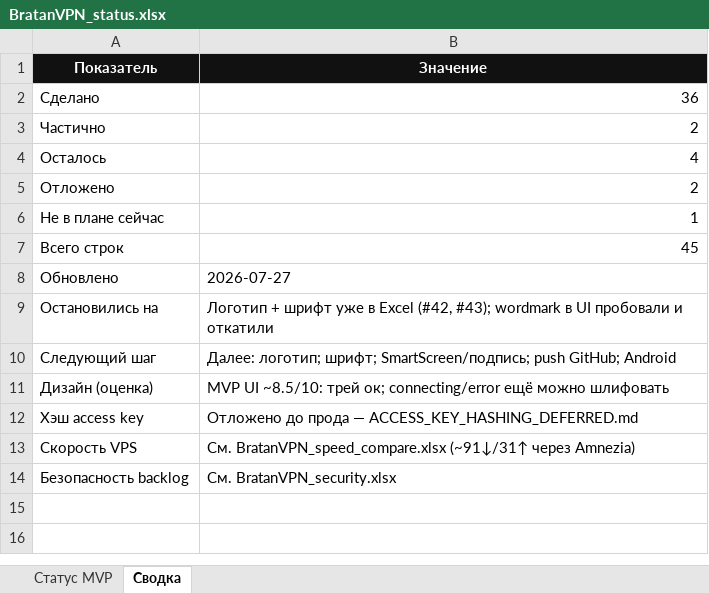
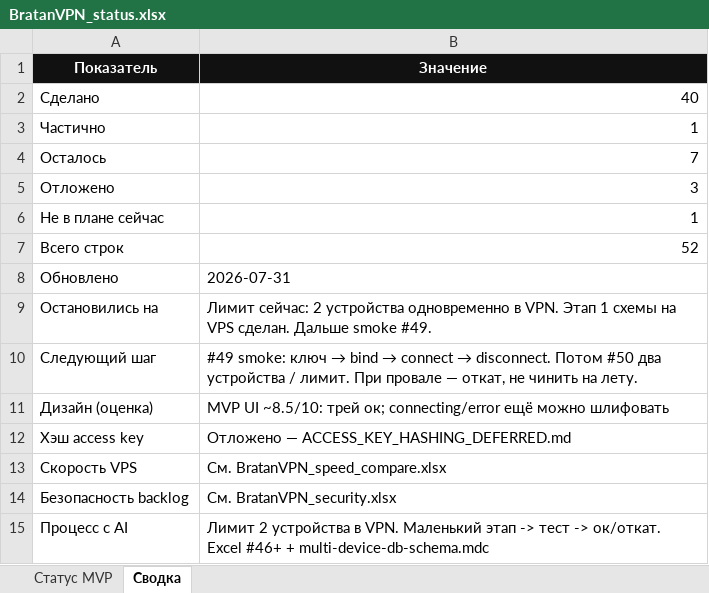
Before and after one commit to Daniilboda/bratanvpn-backend, an Excel workbook: docs/BratanVPN_status.xlsx, sheet Сводка, drawn as a sheet; values as stored, in another font and other column widths than the file's, no borders; the diff names each change by its address in the sheet, - before the commit and + after, or states it on an @@ line.

```diff
--- a/docs/BratanVPN_status.xlsx (sheet Сводка)
+++ b/docs/BratanVPN_status.xlsx (sheet Сводка)
-B2 (Значение): 36
+B2 (Значение): 40
-B3 (Значение): 2
+B3 (Значение): 1
-B4 (Значение): 4
+B4 (Значение): 7
-B5 (Значение): 2
+B5 (Значение): 3
-B7 (Значение): 45
+B7 (Значение): 52
-B8 (Значение): 2026-07-27
+B8 (Значение): 2026-07-31
-B9 (Значение): Логотип + шрифт уже в Excel (#42, #43); wordmark в UI пробовали и откатили
+B9 (Значение): Лимит сейчас: 2 устройства одновременно в VPN. Этап 1 схемы на VPS сделан. Дальше smoke #49.
@@ B10 (Значение): Далее: логотип; шрифт; SmartScreen/подпись; push GitHub; Android → #49 smoke: ключ → bind → connect → disconnect. Потом #50 два устройства / лимит. При провале — откат, не чинить на лету. @@
-B12 (Значение): Отложено до прода — ACCESS_KEY_HASHING_DEFERRED.md
+B12 (Значение): Отложено — ACCESS_KEY_HASHING_DEFERRED.md
-B13 (Значение): См. BratanVPN_speed_compare.xlsx (~91↓/31↑ через Amnezia)
+B13 (Значение): См. BratanVPN_speed_compare.xlsx
+row 15: Процесс с AI | Лимит 2 устройства в VPN. Маленький этап -> тест -> ок/откат. Excel #46+ + multi-device-db-schema.mdc
```
Also changed, not shown: sheet Статус MVP, 8 other files.
